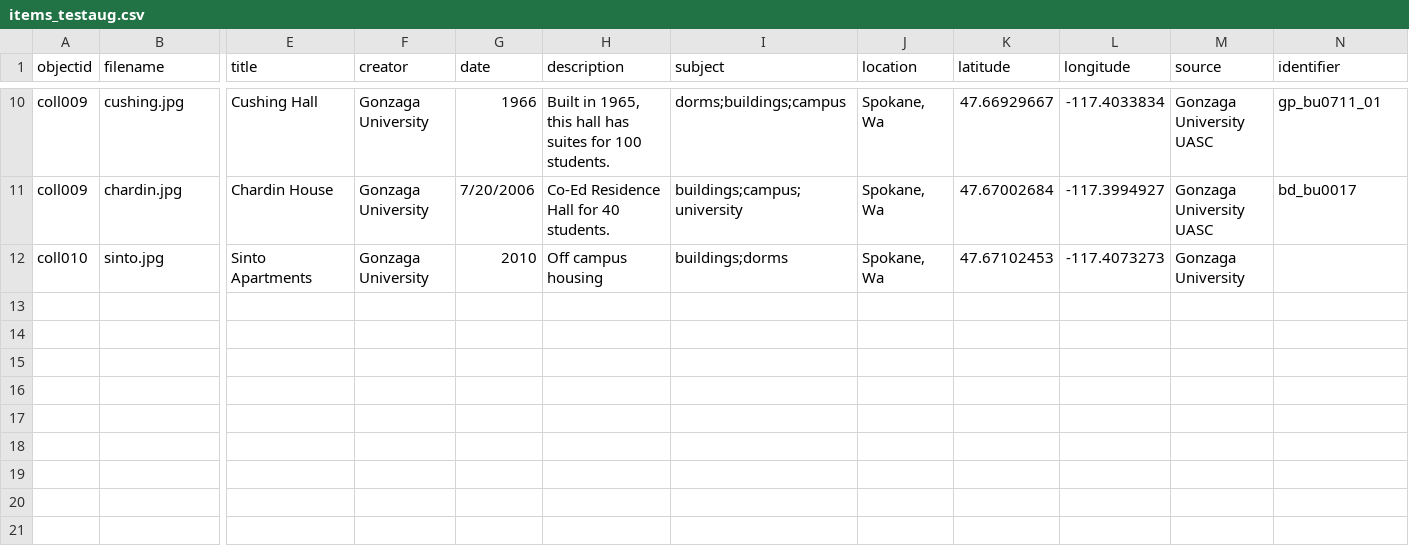
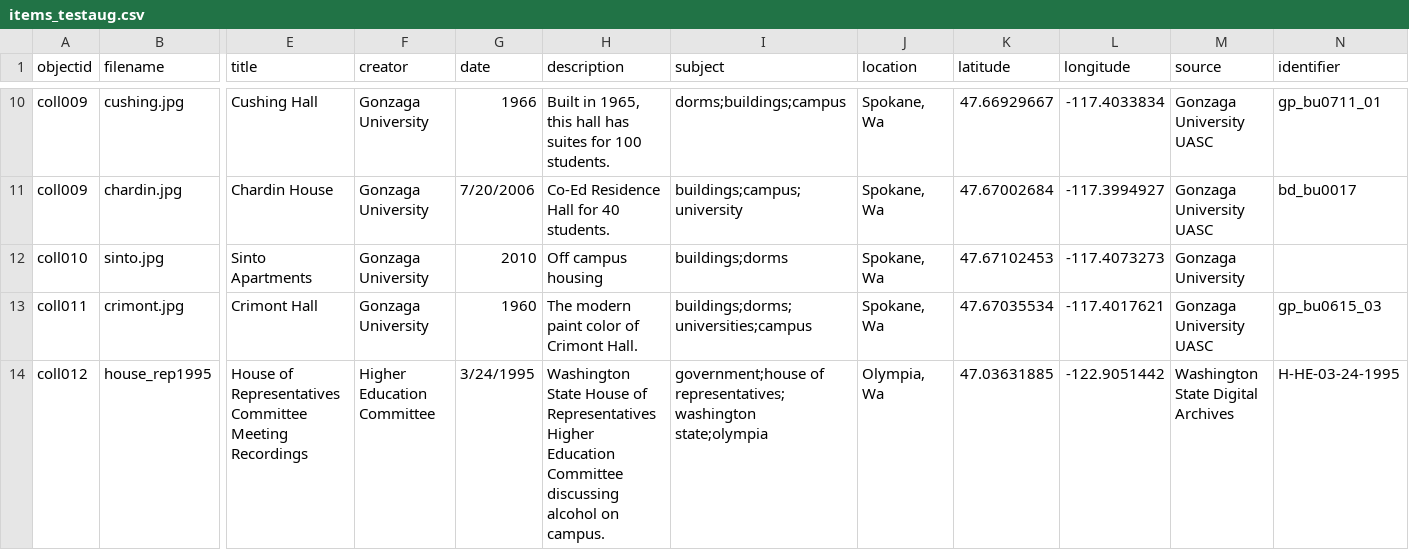
Before and after one commit to zaglibrarian/Gonzaga-Test, a CSV file: _data/items_testaug.csv, drawn as a sheet; only a part is shown, gaps mark what is left out; rows hold the shown columns only; the diff names each change by its address in the sheet, - before the commit and + after, or states it on an @@ line.

Commit message:
update 8_24

```diff
--- a/_data/items_testaug.csv
+++ b/_data/items_testaug.csv
+row 13: coll011 | crimont.jpg | Crimont Hall | Gonzaga University | 1960 | The modern paint color of Crimont Hall. | buildings;dorms;universities;campus | Spokane, Wa | 47.67035534 | -117.4017621 | Gonzaga University UASC | gp_bu0615_03
+row 14: coll012 | house_rep1995 | House of Representatives Committee Meeting Recordings | Higher Education Committee | 3/24/1995 | Washington State House of Representatives Higher Education Committee discussing alcohol on campus. | government;house of representatives;washington state;olympia | Olympia, Wa | 47.03631885 | -122.9051442 | Washington State Digital Archives | H-HE-03-24-1995
```
